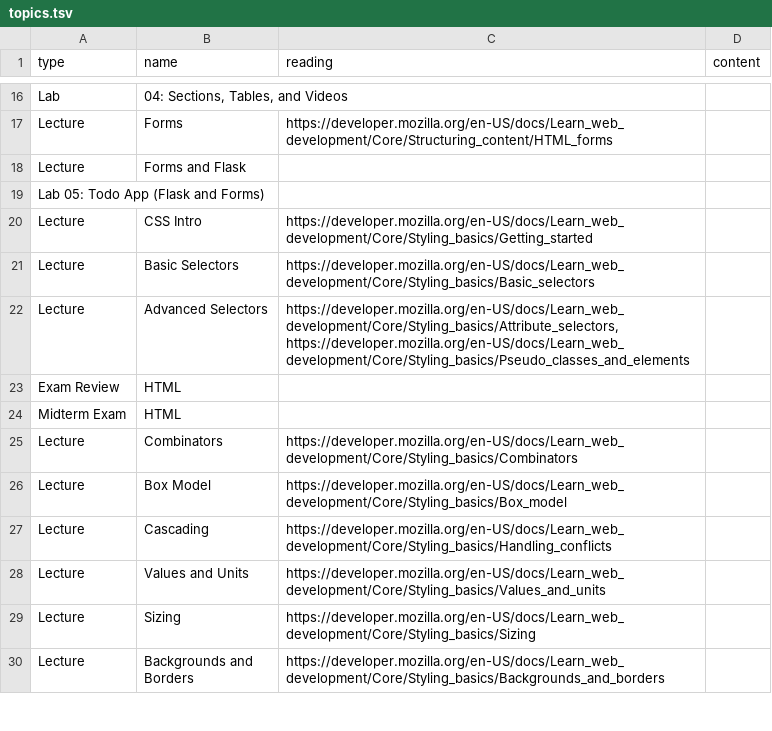
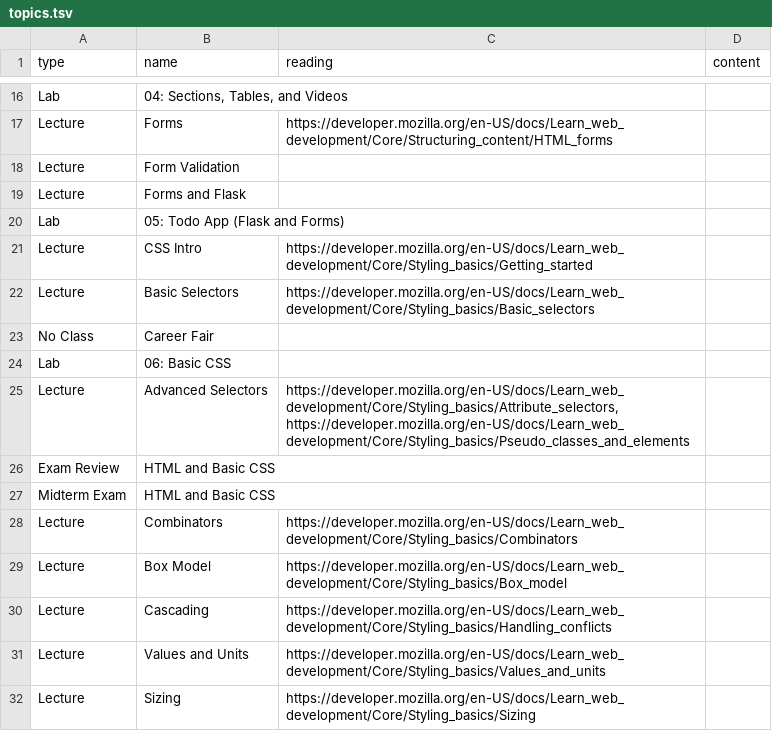
Before and after one commit to jncraton/web-apps-cpsc2330, a TSV file: topics.tsv, drawn as a sheet; only a part is shown, gaps mark what is left out; the shorter side is filled out with more unchanged rows.

Commit message:
Update topics

```diff
--- a/topics.tsv
+++ b/topics.tsv
@@ -17,9 +17,12 @@ Lab	04: Sections, Tables, and Videos
 Lecture	Forms	https://developer.mozilla.org/en-US/docs/Learn_web_development/Core/Structuring_content/HTML_forms
+Lecture	Form Validation
 Lecture	Forms and Flask
-Lab 05: Todo App (Flask and Forms)	
+Lab	05: Todo App (Flask and Forms)	
 Lecture	CSS Intro	https://developer.mozilla.org/en-US/docs/Learn_web_development/Core/Styling_basics/Getting_started
 Lecture	Basic Selectors	https://developer.mozilla.org/en-US/docs/Learn_web_development/Core/Styling_basics/Basic_selectors
+No Class	Career Fair
+Lab	06: Basic CSS
 Lecture	Advanced Selectors	https://developer.mozilla.org/en-US/docs/Learn_web_development/Core/Styling_basics/Attribute_selectors, https://developer.mozilla.org/en-US/docs/Learn_web_development/Core/Styling_basics/Pseudo_classes_and_elements
-Exam Review	HTML
-Midterm Exam	HTML
+Exam Review	HTML and Basic CSS
+Midterm Exam	HTML and Basic CSS
 Lecture	Combinators	https://developer.mozilla.org/en-US/docs/Learn_web_development/Core/Styling_basics/Combinators
```
